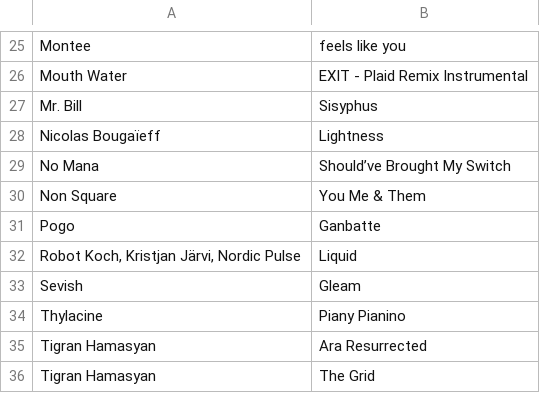
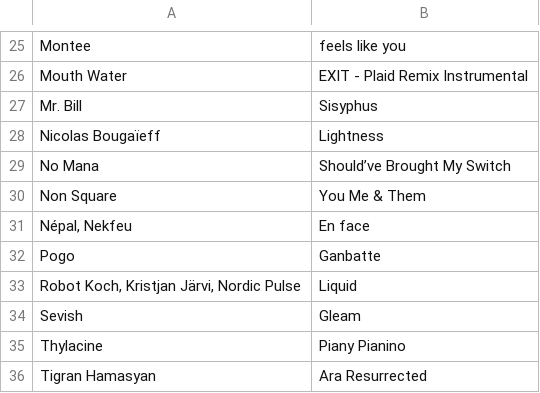
Before and after one commit to gwennlbh/music-library, a TSV file: intricate-rythms/tracklist.tsv, drawn as a sheet; only a part is shown, gaps mark what is left out; the shorter side is filled out with more unchanged rows; the diff names each change by its address in the sheet, - before the commit and + after, or states it on an @@ line.

```diff
--- a/intricate-rythms/tracklist.tsv
+++ b/intricate-rythms/tracklist.tsv
+row 31: Népal, Nekfeu | En face
```
Also changed, not shown: dj-sets/chillnice/tracklist.tsv, dj-sets/chillslowburn/tracklist.tsv, 4 other files.
